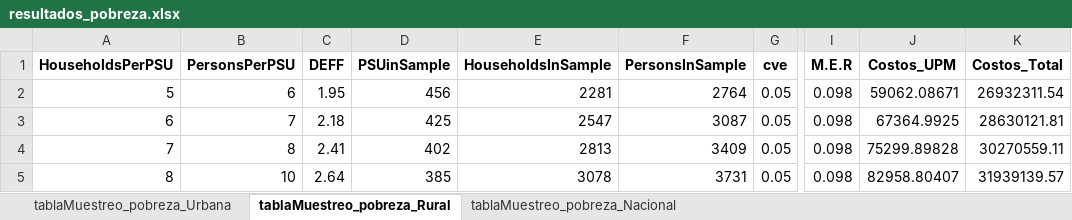
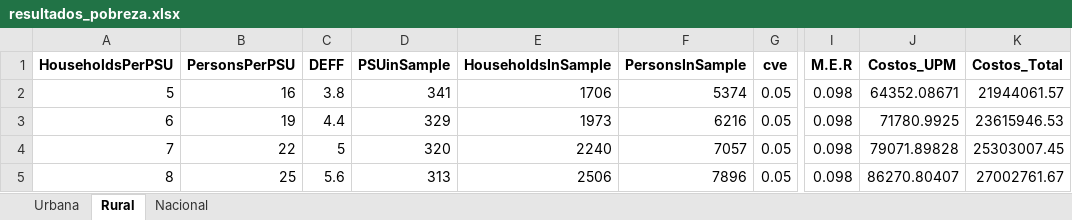
Before and after one commit to psirusteam/CRIsieh, an Excel workbook: output/resultados_pobreza.xlsx, sheet Rural, drawn as a sheet; only a part is shown, gaps mark what is left out; values as stored, in another font and other column widths than the file's, no borders; the diff covers the shown part only; the diff names each change by its address in the sheet, - before the commit and + after, or states it on an @@ line.

```diff
--- a/output/resultados_pobreza.xlsx (sheet Rural)
+++ b/output/resultados_pobreza.xlsx (sheet Rural)
-sheet tab: tablaMuestreo_pobreza_Urbana
+sheet tab: Urbana
-sheet tab: tablaMuestreo_pobreza_Rural
+sheet tab: Rural
-sheet tab: tablaMuestreo_pobreza_Nacional
+sheet tab: Nacional
-B2 (PersonsPerPSU): 6
+B2 (PersonsPerPSU): 16
-C2 (DEFF): 1.95
+C2 (DEFF): 3.8
-D2 (PSUinSample): 456
+D2 (PSUinSample): 341
-E2 (HouseholdsInSample): 2281
+E2 (HouseholdsInSample): 1706
-F2 (PersonsInSample): 2764
+F2 (PersonsInSample): 5374
-J2 (Costos_UPM): 59062.08671
+J2 (Costos_UPM): 64352.08671
-K2 (Costos_Total): 26932311.54
+K2 (Costos_Total): 21944061.57
-B3 (PersonsPerPSU): 7
+B3 (PersonsPerPSU): 19
-C3 (DEFF): 2.18
+C3 (DEFF): 4.4
-D3 (PSUinSample): 425
+D3 (PSUinSample): 329
-E3 (HouseholdsInSample): 2547
+E3 (HouseholdsInSample): 1973
-F3 (PersonsInSample): 3087
+F3 (PersonsInSample): 6216
-J3 (Costos_UPM): 67364.9925
+J3 (Costos_UPM): 71780.9925
-K3 (Costos_Total): 28630121.81
+K3 (Costos_Total): 23615946.53
-B4 (PersonsPerPSU): 8
+B4 (PersonsPerPSU): 22
-C4 (DEFF): 2.41
+C4 (DEFF): 5
-D4 (PSUinSample): 402
+D4 (PSUinSample): 320
-E4 (HouseholdsInSample): 2813
+E4 (HouseholdsInSample): 2240
-F4 (PersonsInSample): 3409
+F4 (PersonsInSample): 7057
-J4 (Costos_UPM): 75299.89828
+J4 (Costos_UPM): 79071.89828
-K4 (Costos_Total): 30270559.11
+K4 (Costos_Total): 25303007.45
-B5 (PersonsPerPSU): 10
+B5 (PersonsPerPSU): 25
-C5 (DEFF): 2.64
+C5 (DEFF): 5.6
-D5 (PSUinSample): 385
+D5 (PSUinSample): 313
-E5 (HouseholdsInSample): 3078
+E5 (HouseholdsInSample): 2506
-F5 (PersonsInSample): 3731
+F5 (PersonsInSample): 7896
-J5 (Costos_UPM): 82958.80407
+J5 (Costos_UPM): 86270.80407
-K5 (Costos_Total): 31939139.57
+K5 (Costos_Total): 27002761.67
```
Also changed, not shown: 49 edited cells elsewhere in this sheet, sheet Nacional, sheet Urbana, output/resultados_pobrezaExtr.xlsx, 12 other files.
